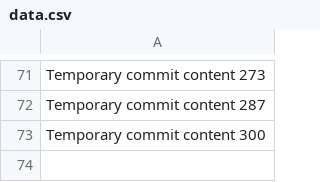
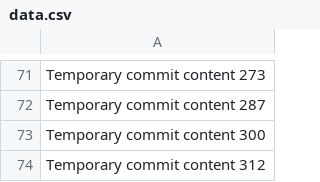
Before and after one commit to rubenv11003/repo-687-y, a CSV file: edt/data.csv, drawn as a sheet; only a part is shown, gaps mark what is left out; the diff names each change by its address in the sheet, - before the commit and + after, or states it on an @@ line.

```diff
--- a/edt/data.csv
+++ b/edt/data.csv
+row 74: Temporary commit content 312
```
